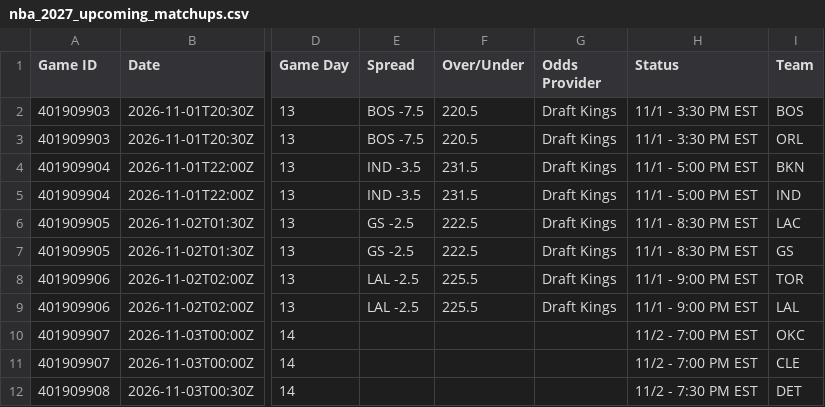
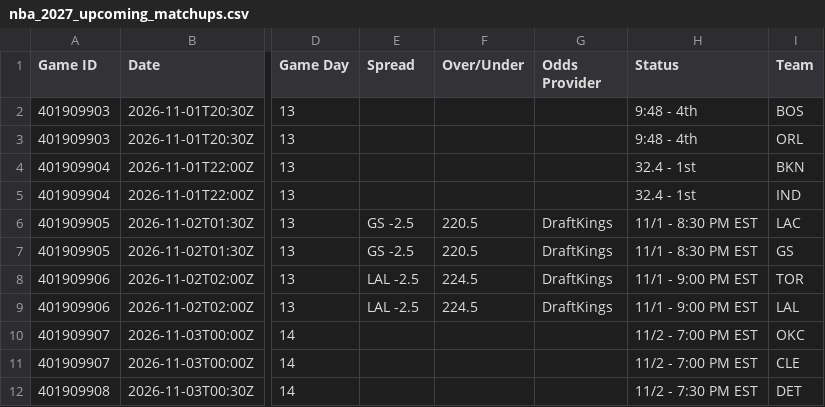
Before and after one commit to HitByOne/NBALedger, a CSV file: site/data/nba_2027_upcoming_matchups.csv, drawn as a sheet; only a part is shown, gaps mark what is left out; the diff names each change by its address in the sheet, - before the commit and + after, or states it on an @@ line.

```diff
--- a/site/data/nba_2027_upcoming_matchups.csv
+++ b/site/data/nba_2027_upcoming_matchups.csv
-E2:E3 (Spread): BOS -7.5
+E2:E3 (Spread): (empty)
-F2:F3 (Over/Under): 220.5
+F2:F3 (Over/Under): (empty)
-G2:G5 (Odds Provider): Draft Kings
+G2:G5 (Odds Provider): (empty)
-H2:H3 (Status): 11/1 - 3:30 PM EST
+H2:H3 (Status): 9:48 - 4th
-E4:E5 (Spread): IND -3.5
+E4:E5 (Spread): (empty)
-F4:F5 (Over/Under): 231.5
+F4:F5 (Over/Under): (empty)
-H4:H5 (Status): 11/1 - 5:00 PM EST
+H4:H5 (Status): 32.4 - 1st
-F6:F7 (Over/Under): 222.5
+F6:F7 (Over/Under): 220.5
-G6:G9 (Odds Provider): Draft Kings
+G6:G9 (Odds Provider): DraftKings
-F8:F9 (Over/Under): 225.5
+F8:F9 (Over/Under): 224.5
```
Also changed, not shown: site/data/nba_2027_injury_report.csv, site/data/nba_2027_prop_odds_status.csv.
